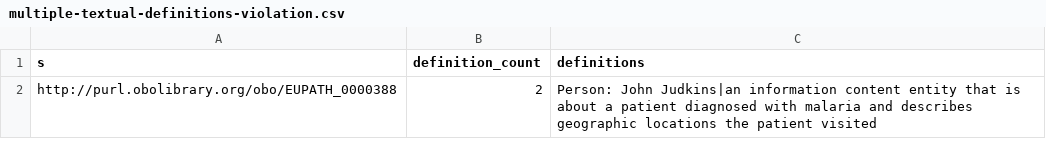
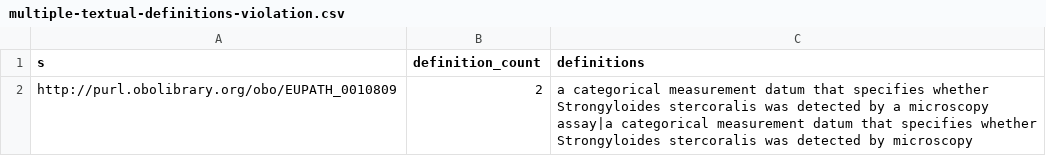
Before and after one commit to VEuPathDB-ontology/VEuPathDB-ontology, a CSV file: build/multiple-textual-definitions-violation.csv, drawn as a sheet.

Commit message:
Made eupath.owl for pre-release

```diff
--- a/build/multiple-textual-definitions-violation.csv
+++ b/build/multiple-textual-definitions-violation.csv
@@ -1,2 +1,2 @@
 s,definition_count,definitions
-http://purl.obolibrary.org/obo/EUPATH_0000388,2,Person: John Judkins|an information content entity that is about a patient diagnosed with malaria and describes geographic locations the patient visited
+http://purl.obolibrary.org/obo/EUPATH_0010809,2,a categorical measurement datum that specifies whether Strongyloides stercoralis was detected by a microscopy assay|a categorical measurement datum that specifies whether Strongyloides stercoralis was detected by microscopy
```
Also changed, not shown: 8 other files.
